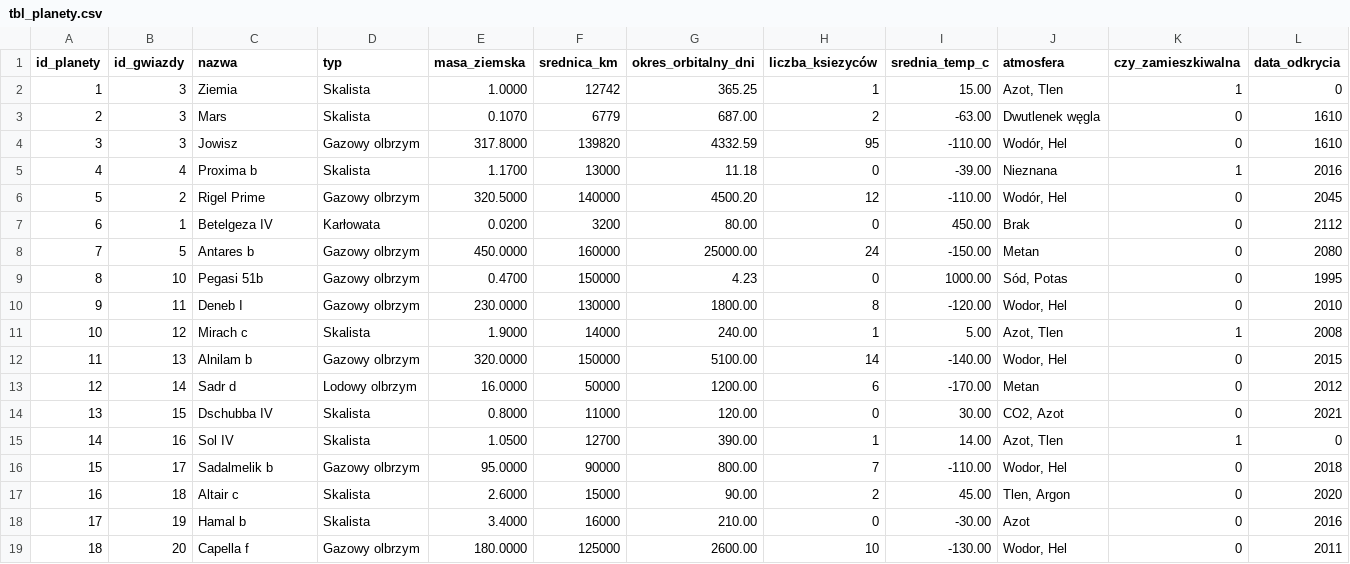
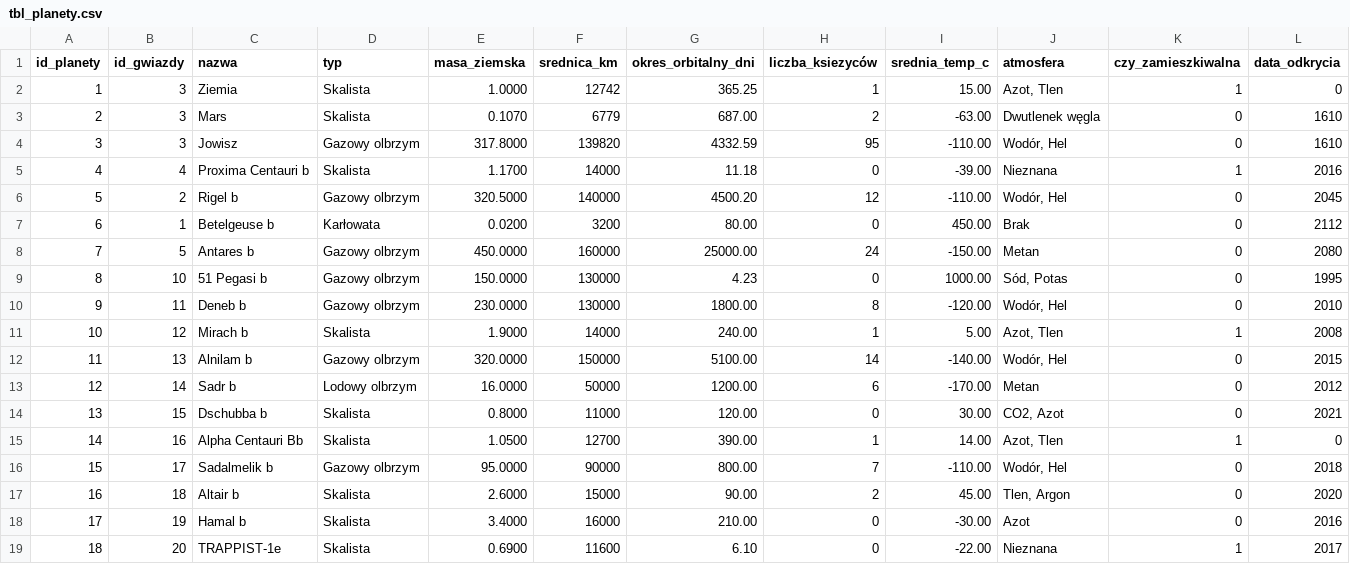
Before and after one commit to bebraamogusa/bazadanych, a CSV file: import danych/tbl_planety.csv, drawn as a sheet; only a part is shown; the diff covers the shown part only.

```diff
--- a/import danych/tbl_planety.csv
+++ b/import danych/tbl_planety.csv
@@ -4,16 +4,16 @@ id_planety,id_gwiazdy,nazwa,typ,masa_ziemska,srednica_km,okres_orbitalny_dni,lic
 3,3,"Jowisz","Gazowy olbrzym",317.8000,139820,4332.59,95,-110.00,"Wodór, Hel",0,1610
-4,4,"Proxima b","Skalista",1.1700,13000,11.18,0,-39.00,"Nieznana",1,2016
-5,2,"Rigel Prime","Gazowy olbrzym",320.5000,140000,4500.20,12,-110.00,"Wodór, Hel",0,2045
-6,1,"Betelgeza IV","Karłowata",0.0200,3200,80.00,0,450.00,"Brak",0,2112
+4,4,"Proxima Centauri b","Skalista",1.1700,14000,11.18,0,-39.00,"Nieznana",1,2016
+5,2,"Rigel b","Gazowy olbrzym",320.5000,140000,4500.20,12,-110.00,"Wodór, Hel",0,2045
+6,1,"Betelgeuse b","Karłowata",0.0200,3200,80.00,0,450.00,"Brak",0,2112
 7,5,"Antares b","Gazowy olbrzym",450.0000,160000,25000.00,24,-150.00,"Metan",0,2080
-8,10,"Pegasi 51b","Gazowy olbrzym",0.4700,150000,4.23,0,1000.00,"Sód, Potas",0,1995
-9,11,"Deneb I","Gazowy olbrzym",230.0000,130000,1800.00,8,-120.00,"Wodor, Hel",0,2010
-10,12,"Mirach c","Skalista",1.9000,14000,240.00,1,5.00,"Azot, Tlen",1,2008
-11,13,"Alnilam b","Gazowy olbrzym",320.0000,150000,5100.00,14,-140.00,"Wodor, Hel",0,2015
-12,14,"Sadr d","Lodowy olbrzym",16.0000,50000,1200.00,6,-170.00,"Metan",0,2012
-13,15,"Dschubba IV","Skalista",0.8000,11000,120.00,0,30.00,"CO2, Azot",0,2021
-14,16,"Sol IV","Skalista",1.0500,12700,390.00,1,14.00,"Azot, Tlen",1,0
-15,17,"Sadalmelik b","Gazowy olbrzym",95.0000,90000,800.00,7,-110.00,"Wodor, Hel",0,2018
-16,18,"Altair c","Skalista",2.6000,15000,90.00,2,45.00,"Tlen, Argon",0,2020
+8,10,"51 Pegasi b","Gazowy olbrzym",150.0000,130000,4.23,0,1000.00,"Sód, Potas",0,1995
+9,11,"Deneb b","Gazowy olbrzym",230.0000,130000,1800.00,8,-120.00,"Wodór, Hel",0,2010
+10,12,"Mirach b","Skalista",1.9000,14000,240.00,1,5.00,"Azot, Tlen",1,2008
+11,13,"Alnilam b","Gazowy olbrzym",320.0000,150000,5100.00,14,-140.00,"Wodór, Hel",0,2015
+12,14,"Sadr b","Lodowy olbrzym",16.0000,50000,1200.00,6,-170.00,"Metan",0,2012
+13,15,"Dschubba b","Skalista",0.8000,11000,120.00,0,30.00,"CO2, Azot",0,2021
+14,16,"Alpha Centauri Bb","Skalista",1.0500,12700,390.00,1,14.00,"Azot, Tlen",1,0
+15,17,"Sadalmelik b","Gazowy olbrzym",95.0000,90000,800.00,7,-110.00,"Wodór, Hel",0,2018
+16,18,"Altair b","Skalista",2.6000,15000,90.00,2,45.00,"Tlen, Argon",0,2020
 17,19,"Hamal b","Skalista",3.4000,16000,210.00,0,-30.00,"Azot",0,2016
-18,20,"Capella f","Gazowy olbrzym",180.0000,125000,2600.00,10,-130.00,"Wodor, Hel",0,2011
+18,20,"TRAPPIST-1e","Skalista",0.6900,11600,6.10,0,-22.00,"Nieznana",1,2017
```
Also changed, not shown: 2 added rows, 2 removed rows and 47 edited cells elsewhere in this file, import danych/tbl_gwiazdy.csv, import danych/tbl_konstelacje.csv, 7 other files.
